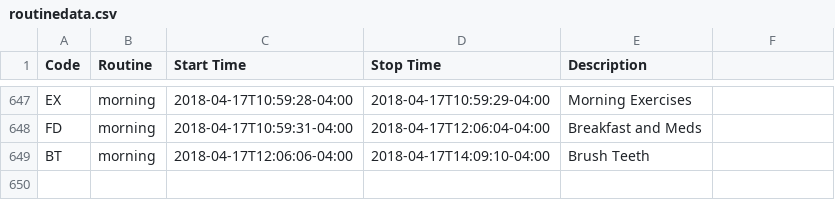
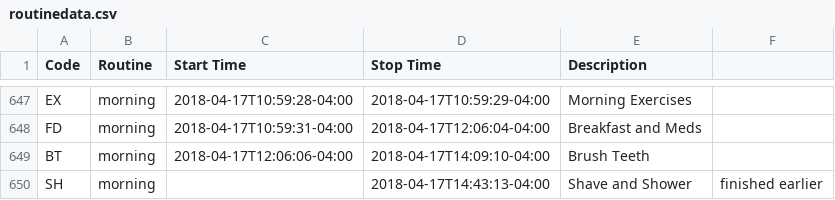
Before and after one commit to gmkarl/todo, a CSV file: Routine/routine/routinedata.csv, drawn as a sheet; only a part is shown, gaps mark what is left out; the diff names each change by its address in the sheet, - before the commit and + after, or states it on an @@ line.

Commit message:
2018-04-17 morning Shave and Shower

```diff
--- a/Routine/routine/routinedata.csv
+++ b/Routine/routine/routinedata.csv
+row 650: SH | morning |  | 2018-04-17T14:43:13-04:00 | Shave and Shower | finished earlier
```
